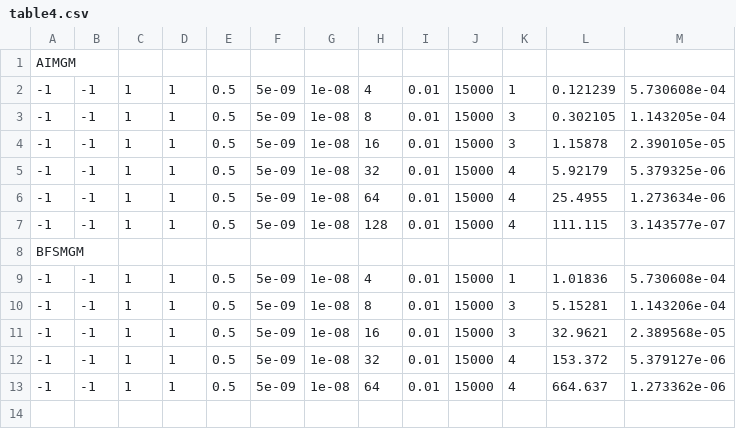
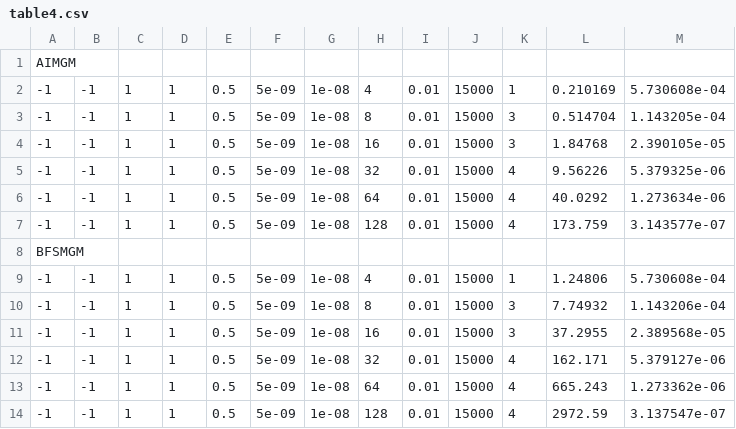
Before and after one commit to ReproducibilityInPublishing/j.jcp.2016.07.031, a CSV file: expected_tables/table4.csv, drawn as a sheet.

```diff
--- a/expected_tables/table4.csv
+++ b/expected_tables/table4.csv
@@ -1,13 +1,14 @@
 AIMGM
--1,-1,1,1,0.5,5e-09,1e-08,4,0.01,15000,1,0.121239,5.730608e-04
--1,-1,1,1,0.5,5e-09,1e-08,8,0.01,15000,3,0.302105,1.143205e-04
--1,-1,1,1,0.5,5e-09,1e-08,16,0.01,15000,3,1.15878,2.390105e-05
--1,-1,1,1,0.5,5e-09,1e-08,32,0.01,15000,4,5.92179,5.379325e-06
--1,-1,1,1,0.5,5e-09,1e-08,64,0.01,15000,4,25.4955,1.273634e-06
--1,-1,1,1,0.5,5e-09,1e-08,128,0.01,15000,4,111.115,3.143577e-07
+-1,-1,1,1,0.5,5e-09,1e-08,4,0.01,15000,1,0.210169,5.730608e-04
+-1,-1,1,1,0.5,5e-09,1e-08,8,0.01,15000,3,0.514704,1.143205e-04
+-1,-1,1,1,0.5,5e-09,1e-08,16,0.01,15000,3,1.84768,2.390105e-05
+-1,-1,1,1,0.5,5e-09,1e-08,32,0.01,15000,4,9.56226,5.379325e-06
+-1,-1,1,1,0.5,5e-09,1e-08,64,0.01,15000,4,40.0292,1.273634e-06
+-1,-1,1,1,0.5,5e-09,1e-08,128,0.01,15000,4,173.759,3.143577e-07
 BFSMGM
--1,-1,1,1,0.5,5e-09,1e-08,4,0.01,15000,1,1.01836,5.730608e-04
--1,-1,1,1,0.5,5e-09,1e-08,8,0.01,15000,3,5.15281,1.143206e-04
--1,-1,1,1,0.5,5e-09,1e-08,16,0.01,15000,3,32.9621,2.389568e-05
--1,-1,1,1,0.5,5e-09,1e-08,32,0.01,15000,4,153.372,5.379127e-06
--1,-1,1,1,0.5,5e-09,1e-08,64,0.01,15000,4,664.637,1.273362e-06
+-1,-1,1,1,0.5,5e-09,1e-08,4,0.01,15000,1,1.24806,5.730608e-04
+-1,-1,1,1,0.5,5e-09,1e-08,8,0.01,15000,3,7.74932,1.143206e-04
+-1,-1,1,1,0.5,5e-09,1e-08,16,0.01,15000,3,37.2955,2.389568e-05
+-1,-1,1,1,0.5,5e-09,1e-08,32,0.01,15000,4,162.171,5.379127e-06
+-1,-1,1,1,0.5,5e-09,1e-08,64,0.01,15000,4,665.243,1.273362e-06
+-1,-1,1,1,0.5,5e-09,1e-08,128,0.01,15000,4,2972.59,3.137547e-07
```
Also changed, not shown: expected_tables/table1.csv, expected_tables/table2.csv, 5 other files.
